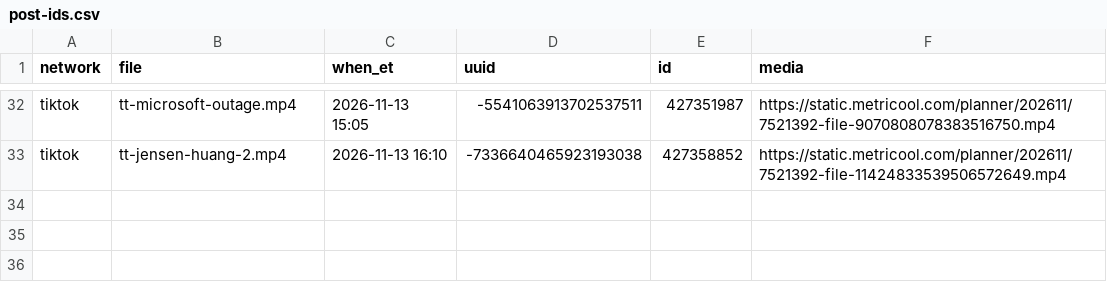
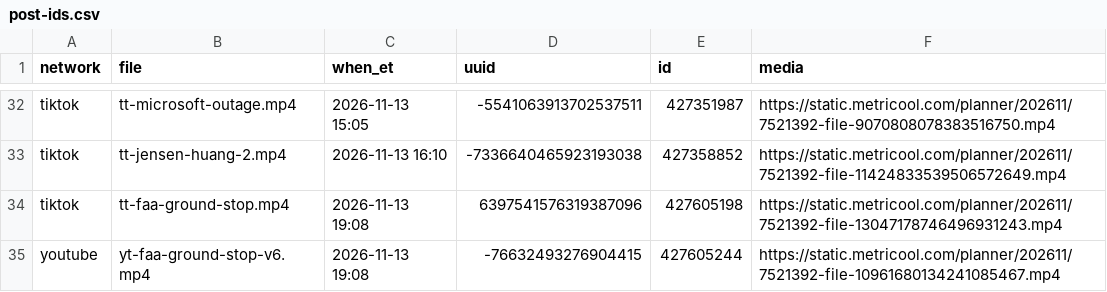
Before and after one commit to mooneyn60-art/skills, a CSV file: skills/oh-meatball/data/post-ids.csv, drawn as a sheet; only a part is shown, gaps mark what is left out.

```diff
--- a/skills/oh-meatball/data/post-ids.csv
+++ b/skills/oh-meatball/data/post-ids.csv
@@ -33 +33,3 @@ tiktok,tt-microsoft-outage.mp4,2026-11-13 15:05,-5541063913702537511,427351987,h
 tiktok,tt-jensen-huang-2.mp4,2026-11-13 16:10,-7336640465923193038,427358852,https://static.metricool.com/planner/202611/7521392-file-11424833539506572649.mp4
+tiktok,tt-faa-ground-stop.mp4,2026-11-13 19:08,6397541576319387096,427605198,https://static.metricool.com/planner/202611/7521392-file-13047178746496931243.mp4
+youtube,yt-faa-ground-stop-v6.mp4,2026-11-13 19:08,-76632493276904415,427605244,https://static.metricool.com/planner/202611/7521392-file-10961680134241085467.mp4
```
Also changed, not shown: skills/oh-meatball/data/posted.csv, 1 other file.
